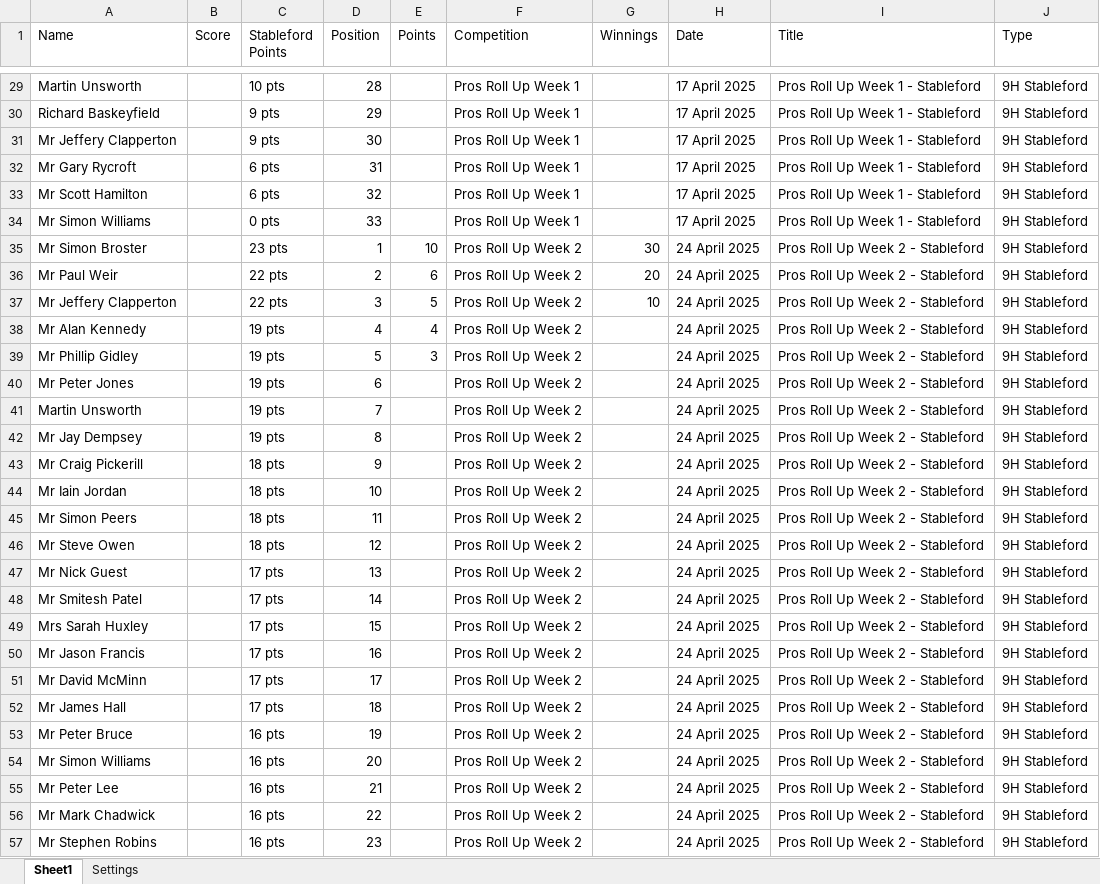
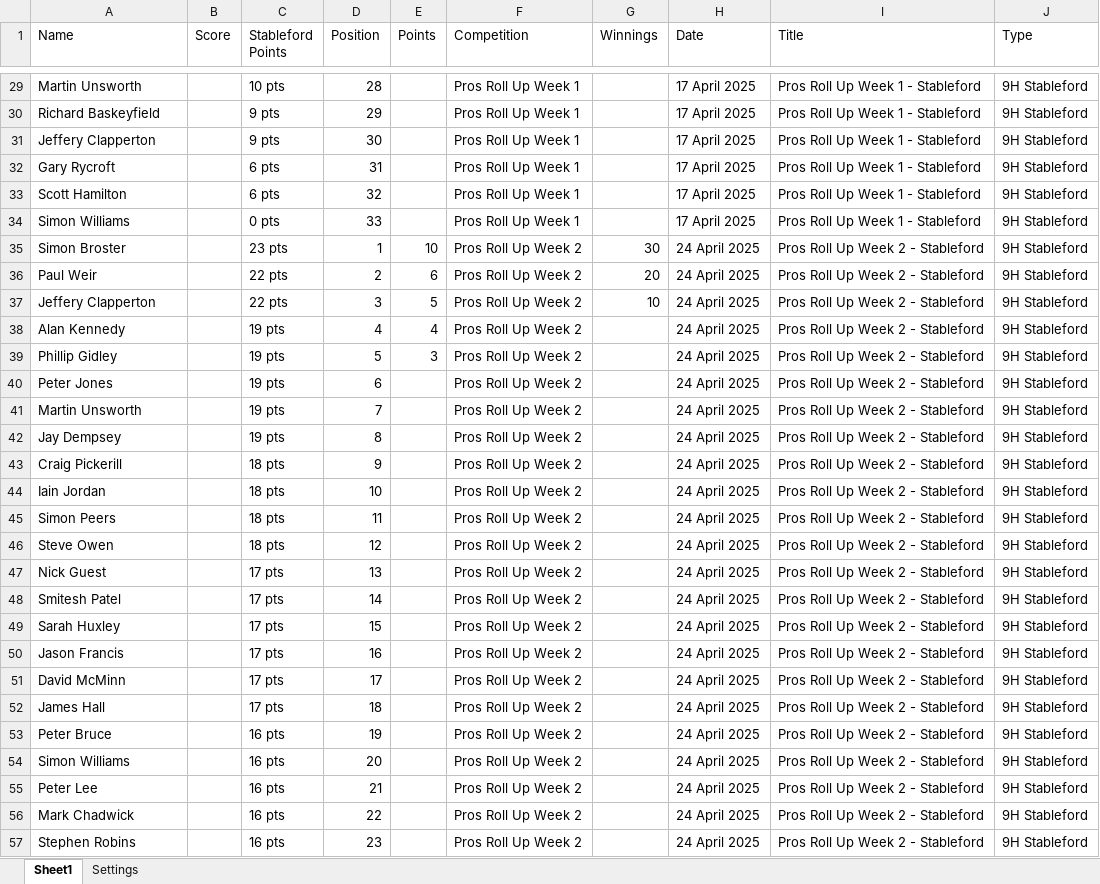
Before and after one commit to CMPtechnik/TheLeague, an Excel workbook: data/prosrollup.xlsx, sheet Sheet1, drawn as a sheet; only a part is shown, gaps mark what is left out; values as stored, in another font and other column widths than the file's, no cell formats; the diff covers the shown part only; the diff names each change by its address in the sheet, - before the commit and + after, or states it on an @@ line.

```diff
--- a/data/prosrollup.xlsx (sheet Sheet1)
+++ b/data/prosrollup.xlsx (sheet Sheet1)
-A31 (Name): Mr Jeffery Clapperton
+A31 (Name): Jeffery Clapperton
-A32 (Name): Mr Gary Rycroft
+A32 (Name): Gary Rycroft
-A33 (Name): Mr Scott Hamilton
+A33 (Name): Scott Hamilton
-A34 (Name): Mr Simon Williams
+A34 (Name): Simon Williams
-A35 (Name): Mr Simon Broster
+A35 (Name): Simon Broster
-A36 (Name): Mr Paul Weir
+A36 (Name): Paul Weir
-A37 (Name): Mr Jeffery Clapperton
+A37 (Name): Jeffery Clapperton
-A38 (Name): Mr Alan Kennedy
+A38 (Name): Alan Kennedy
-A39 (Name): Mr Phillip Gidley
+A39 (Name): Phillip Gidley
-A40 (Name): Mr Peter Jones
+A40 (Name): Peter Jones
-A42 (Name): Mr Jay Dempsey
+A42 (Name): Jay Dempsey
-A43 (Name): Mr Craig Pickerill
+A43 (Name): Craig Pickerill
-A44 (Name): Mr Iain Jordan
+A44 (Name): Iain Jordan
-A45 (Name): Mr Simon Peers
+A45 (Name): Simon Peers
-A46 (Name): Mr Steve Owen
+A46 (Name): Steve Owen
-A47 (Name): Mr Nick Guest
+A47 (Name): Nick Guest
-A48 (Name): Mr Smitesh Patel
+A48 (Name): Smitesh Patel
-A49 (Name): Mrs Sarah Huxley
+A49 (Name): Sarah Huxley
-A50 (Name): Mr Jason Francis
+A50 (Name): Jason Francis
-A51 (Name): Mr David McMinn
+A51 (Name): David McMinn
-A52 (Name): Mr James Hall
+A52 (Name): James Hall
-A53 (Name): Mr Peter Bruce
+A53 (Name): Peter Bruce
-A54 (Name): Mr Simon Williams
+A54 (Name): Simon Williams
-A55 (Name): Mr Peter Lee
+A55 (Name): Peter Lee
-A56 (Name): Mr Mark Chadwick
+A56 (Name): Mark Chadwick
-A57 (Name): Mr Stephen Robins
+A57 (Name): Stephen Robins
```
Also changed, not shown: 32 edited cells elsewhere in this sheet, cell formats.
